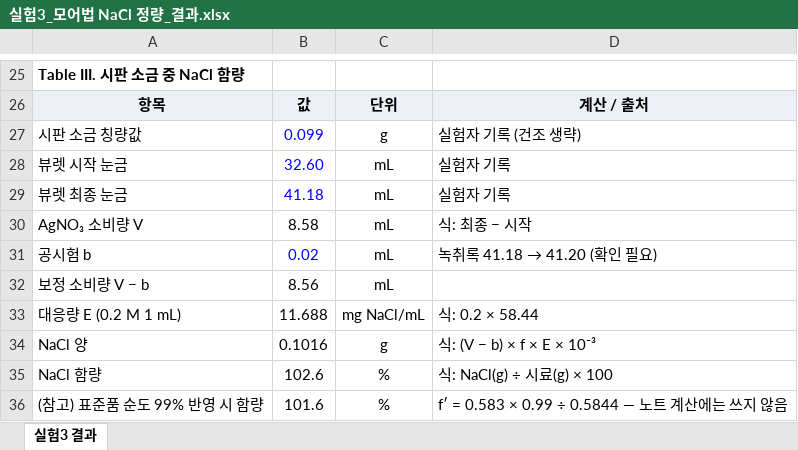
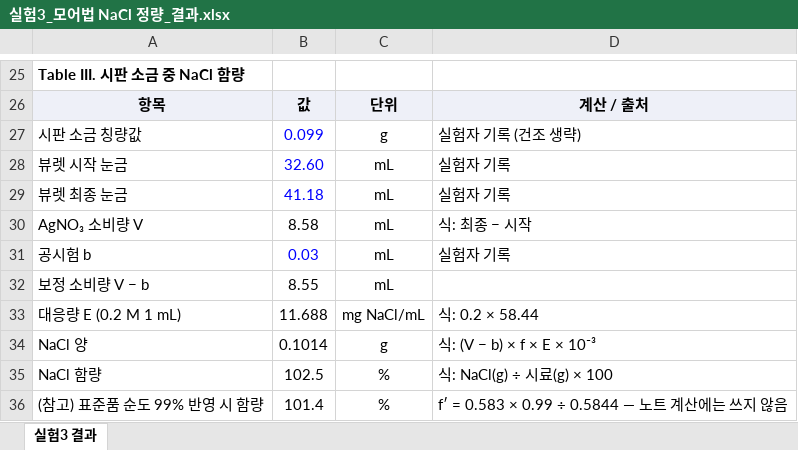
Before and after one commit to hwangzze-arch/pharmacy, an Excel workbook: 분석학실험/실험3_모어법 NaCl 정량_결과.xlsx, sheet 실험3 결과, drawn as a sheet; only a part is shown, gaps mark what is left out; values as stored, in another font and other column widths than the file's, no borders; the diff names each change by its address in the sheet, - before the commit and + after, or states it on an @@ line.

```diff
--- a/분석학실험/실험3_모어법 NaCl 정량_결과.xlsx (sheet 실험3 결과)
+++ b/분석학실험/실험3_모어법 NaCl 정량_결과.xlsx (sheet 실험3 결과)
-B31: 0.02
+B31: 0.03
@@ D31: 녹취록 41.18 → 41.20 (확인 필요) → 실험자 기록 @@
-B32: 8.56
+B32: 8.55
-B34: 0.1016
+B34: 0.1014
-B35: 102.6
+B35: 102.5
-B36: 101.6
+B36: 101.4
```
Also changed, not shown: 3 other files.
